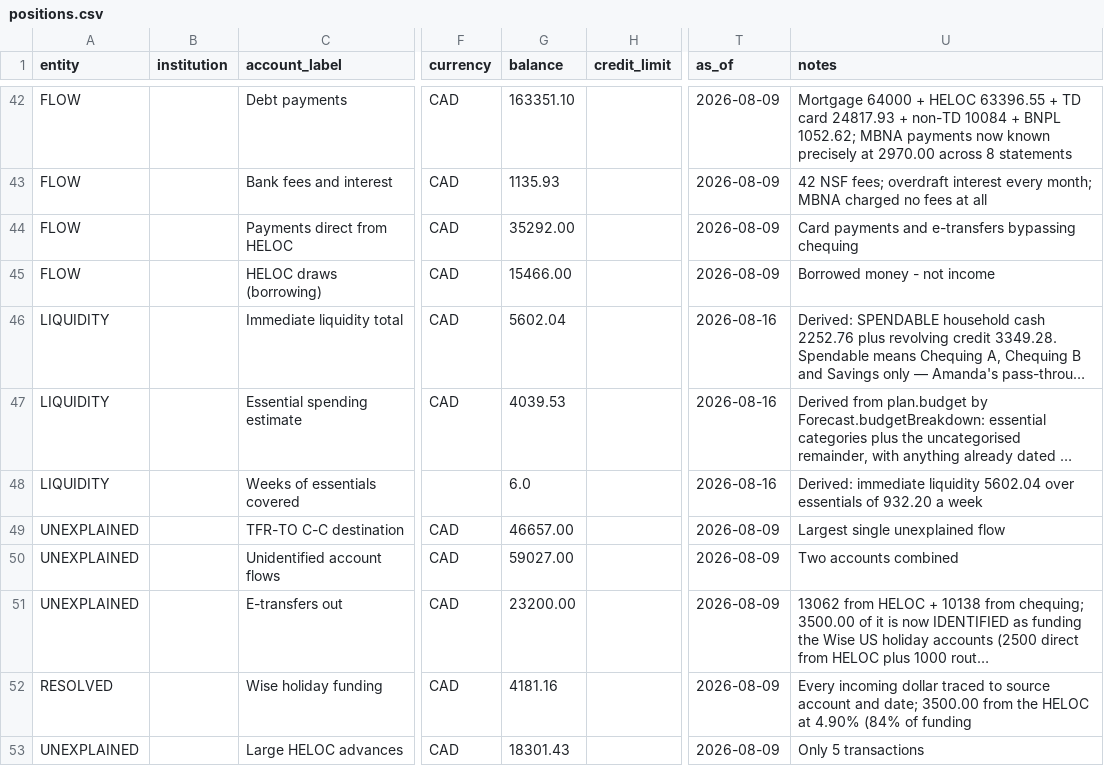
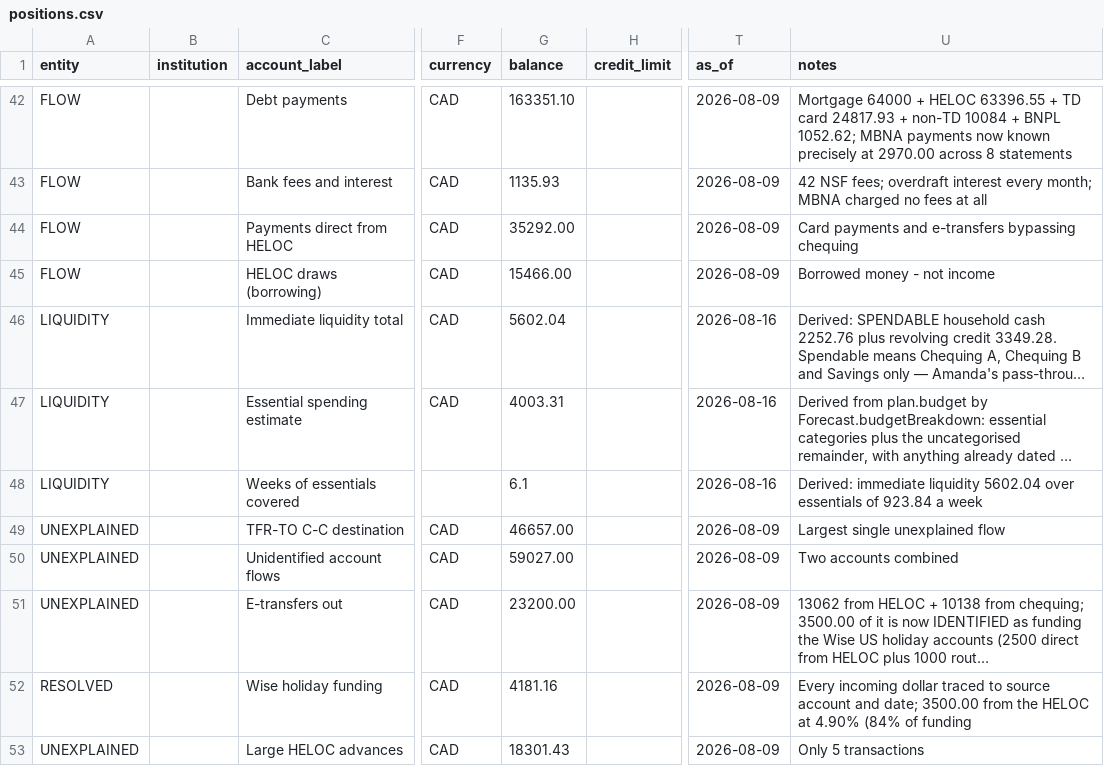
Before and after one commit to tc5v5s64ym-sketch/Atlas-Financial, a CSV file: docs/positions.csv, drawn as a sheet; only a part is shown, gaps mark what is left out; long unchanged cells end in …; the diff names each change by its address in the sheet, - before the commit and + after, or states it on an @@ line.

```diff
--- a/docs/positions.csv
+++ b/docs/positions.csv
-G47 (balance): 4039.53
+G47 (balance): 4003.31
-G48 (balance): 6.0
+G48 (balance): 6.1
-U48 (notes): …essentials of 932.20 a week
+U48 (notes): …essentials of 923.84 a week
```
Also changed, not shown: 15 other files.
